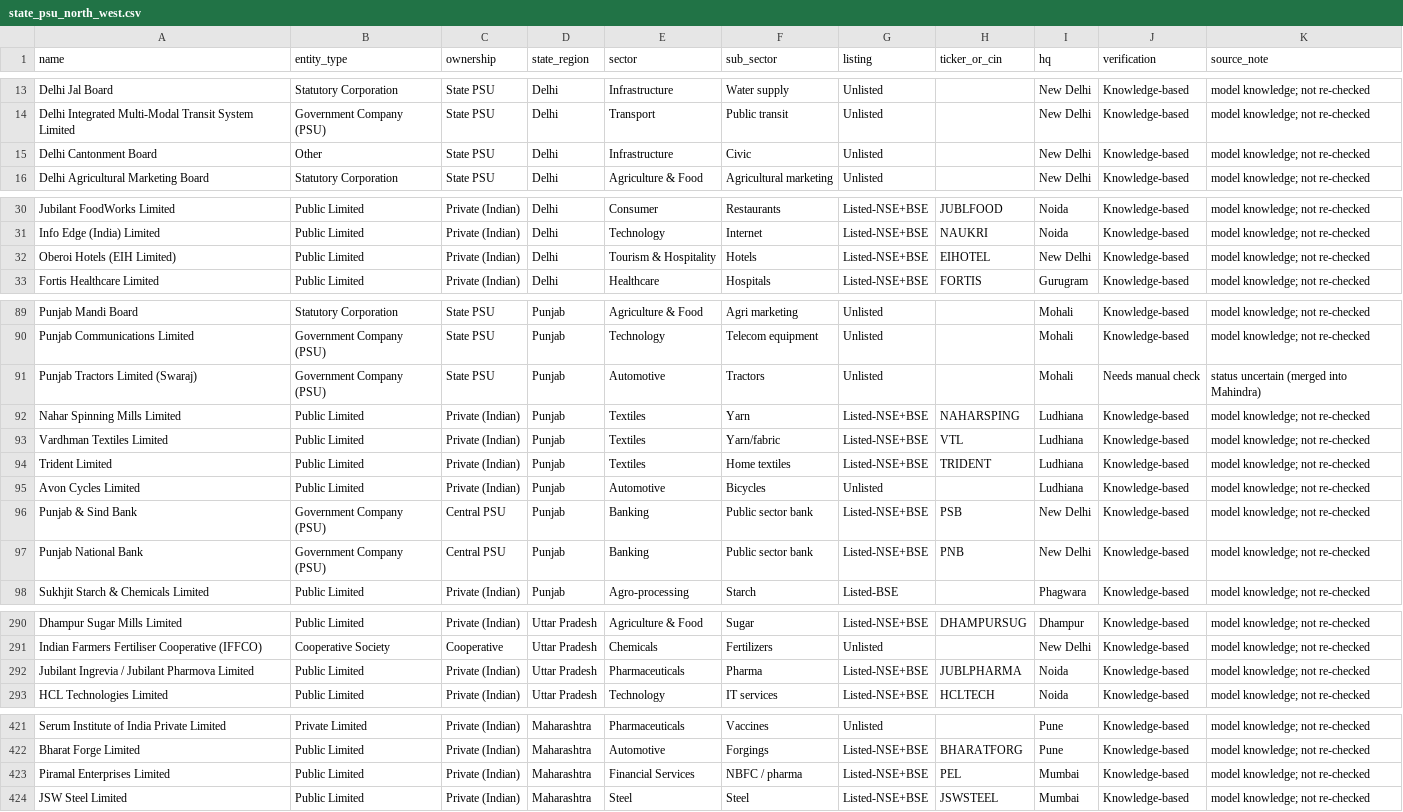
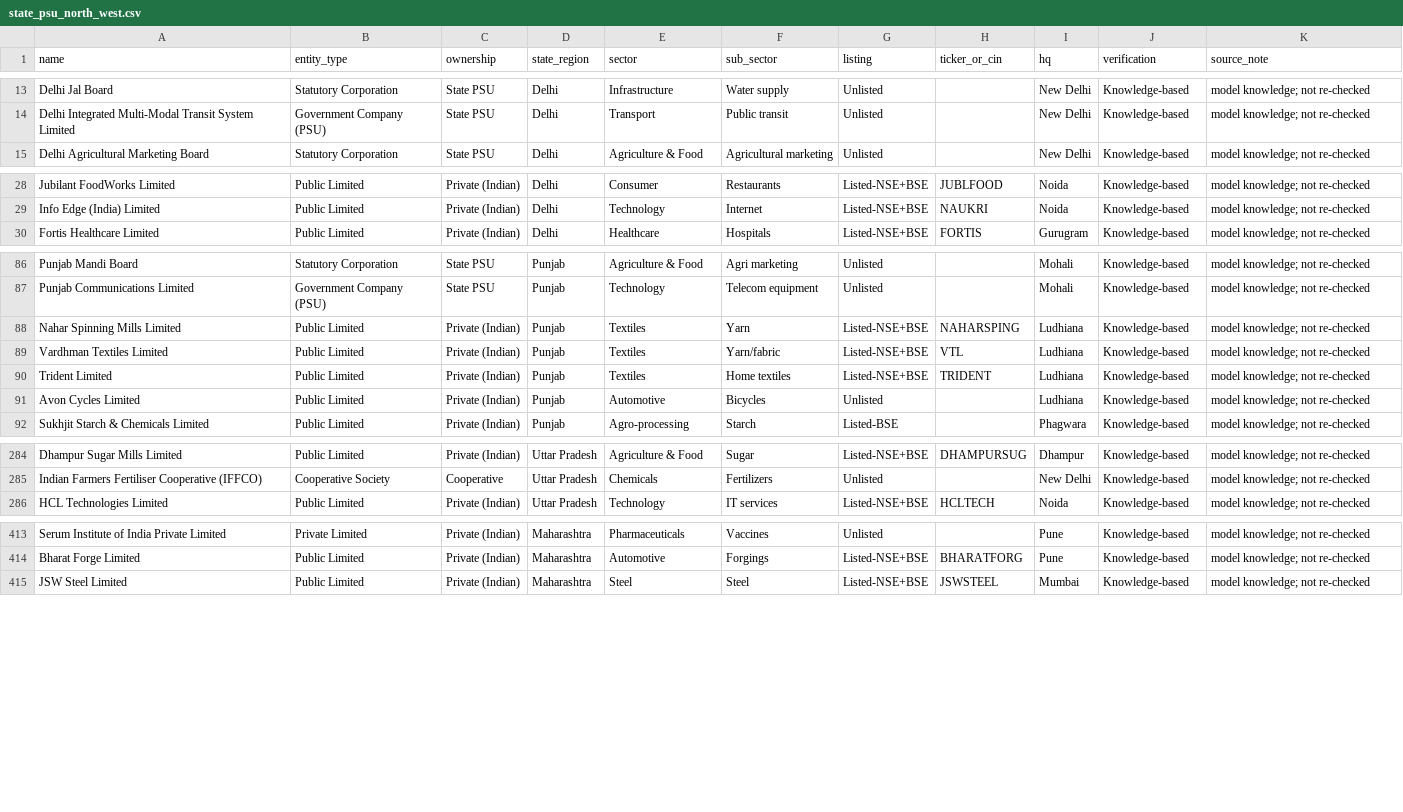
Before and after one commit to legal-team-git/Companies-and-compliances, a CSV file: data/companies/state_psu_north_west.csv, drawn as a sheet; only a part is shown, gaps mark what is left out; the diff covers the shown part only; the diff names each change by its address in the sheet, - before the commit and + after, or states it on an @@ line.

```diff
--- a/data/companies/state_psu_north_west.csv
+++ b/data/companies/state_psu_north_west.csv
-row 15: Delhi Cantonment Board | Other | State PSU | Delhi | Infrastructure | Civic | Unlisted |  | New Delhi | Knowledge-based | model knowledge; not re-checked
-row 32: Oberoi Hotels (EIH Limited) | Public Limited | Private (Indian) | Delhi | Tourism & Hospitality | Hotels | Listed-NSE+BSE | EIHOTEL | New Delhi | Knowledge-based | model knowledge; not re-checked
-row 91: Punjab Tractors Limited (Swaraj) | Government Company (PSU) | State PSU | Punjab | Automotive | Tractors | Unlisted |  | Mohali | Needs manual check | status uncertain (merged into Mahindra)
-row 96: Punjab & Sind Bank | Government Company (PSU) | Central PSU | Punjab | Banking | Public sector bank | Listed-NSE+BSE | PSB | New Delhi | Knowledge-based | model knowledge; not re-checked
-row 97: Punjab National Bank | Government Company (PSU) | Central PSU | Punjab | Banking | Public sector bank | Listed-NSE+BSE | PNB | New Delhi | Knowledge-based | model knowledge; not re-checked
-row 292: Jubilant Ingrevia / Jubilant Pharmova Limited | Public Limited | Private (Indian) | Uttar Pradesh | Pharmaceuticals | Pharma | Listed-NSE+BSE | JUBLPHARMA | Noida | Knowledge-based | model knowledge; not re-checked
-row 423: Piramal Enterprises Limited | Public Limited | Private (Indian) | Maharashtra | Financial Services | NBFC / pharma | Listed-NSE+BSE | PEL | Mumbai | Knowledge-based | model knowledge; not re-checked
```
Also changed, not shown: 2 removed rows elsewhere in this file, 2 other files.
